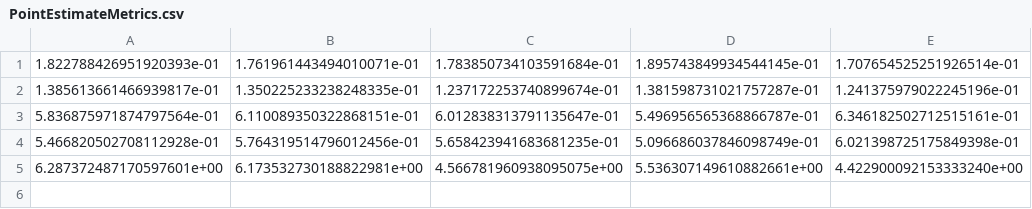
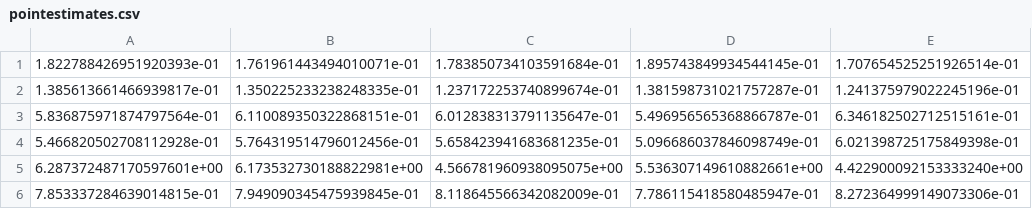
Before and after one commit to seanwhite674/FinalYearProject, a CSV file: Final Model Code/ModelMetrics/pointestimates.csv (was Final Model Code/PointEstimateMetrics.csv), drawn as a sheet.

Commit message:
4d model complete
I have completed the 4d model. Maybe could do a more statistical reliable method on picking best models. Looking into methods for this currently like Pareto optimization. I am happy enough with it tho. 1 graph I want to make is a bar chart of how finalist models mean and std differ. Will tell me which models are more similar than others. This would be a nice graph I think to help with justification.

```diff
--- a/Final Model Code/PointEstimateMetrics.csv
+++ b/Final Model Code/ModelMetrics/pointestimates.csv
@@ -5 +5,2 @@
 6.287372487170597601e+00,6.173532730188822981e+00,4.566781960938095075e+00,5.536307149610882661e+00,4.422900092153333240e+00
+7.853337284639014815e-01,7.949090345475939845e-01,8.118645566342082009e-01,7.786115418580485947e-01,8.272364999149073306e-01
```
Also changed, not shown: 38 other files.
